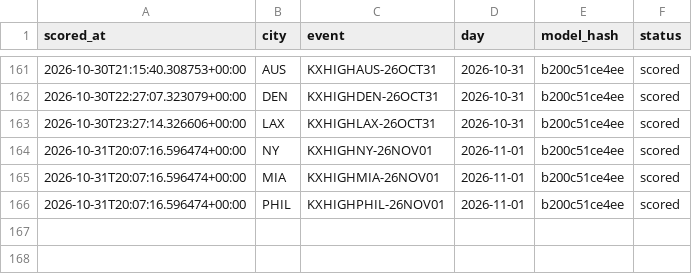
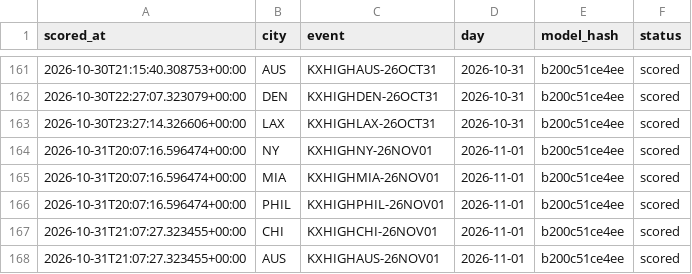
Before and after one commit to physicalreasoning/isotherm, a CSV file: runs.csv, drawn as a sheet; only a part is shown, gaps mark what is left out.

```diff
--- a/runs.csv
+++ b/runs.csv
@@ -166 +166,3 @@ scored_at,city,event,day,model_hash,status
 2026-10-31T20:07:16.596474+00:00,PHIL,KXHIGHPHIL-26NOV01,2026-11-01,b200c51ce4ee,scored
+2026-10-31T21:07:27.323455+00:00,CHI,KXHIGHCHI-26NOV01,2026-11-01,b200c51ce4ee,scored
+2026-10-31T21:07:27.323455+00:00,AUS,KXHIGHAUS-26NOV01,2026-11-01,b200c51ce4ee,scored
```
Also changed, not shown: predictions.csv, trades.csv, 1 other file.
